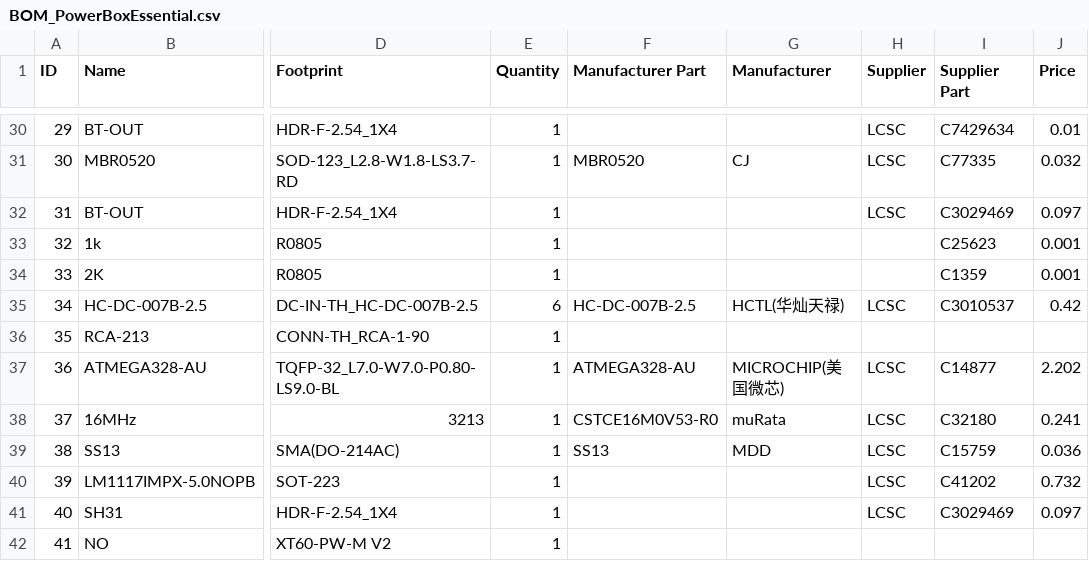
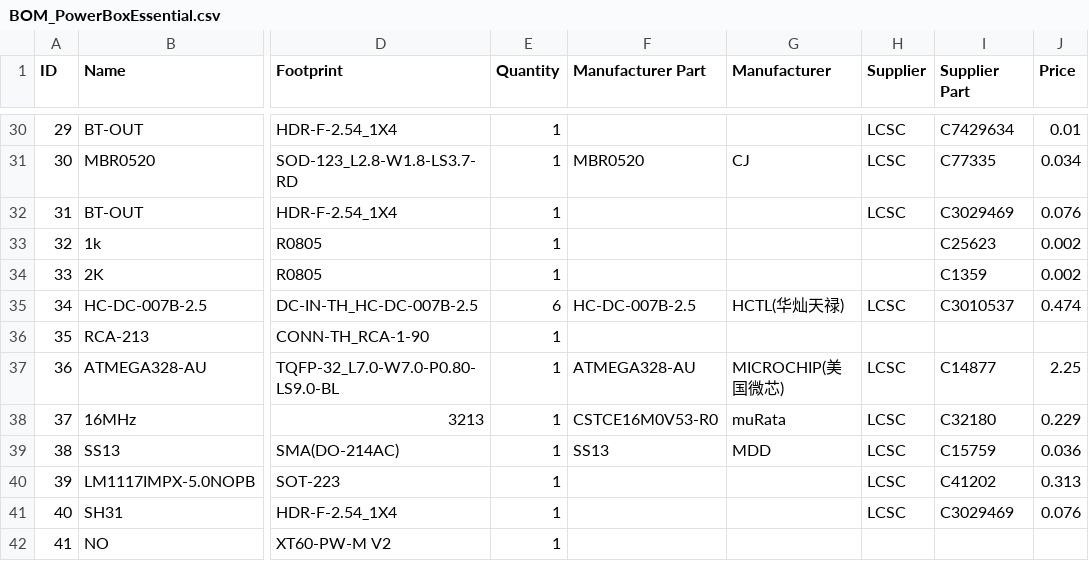
Before and after one commit to TheBrightKnight/PowerBox, a CSV file: PCB/Essential/BOM_PowerBoxEssential.csv, drawn as a sheet; only a part is shown, gaps mark what is left out; the diff covers the shown part only; the diff names each change by its address in the sheet, - before the commit and + after, or states it on an @@ line.

```diff
--- a/PCB/Essential/BOM_PowerBoxEssential.csv
+++ b/PCB/Essential/BOM_PowerBoxEssential.csv
-J31 (Price): 0.032
+J31 (Price): 0.034
-J32 (Price): 0.097
+J32 (Price): 0.076
-J33:J34 (Price): 0.001
+J33:J34 (Price): 0.002
-J35 (Price): 0.42
+J35 (Price): 0.474
-J37 (Price): 2.202
+J37 (Price): 2.25
-J38 (Price): 0.241
+J38 (Price): 0.229
-J40 (Price): 0.732
+J40 (Price): 0.313
-J41 (Price): 0.097
+J41 (Price): 0.076
```
Also changed, not shown: 19 edited cells elsewhere in this file, 1 other file.
